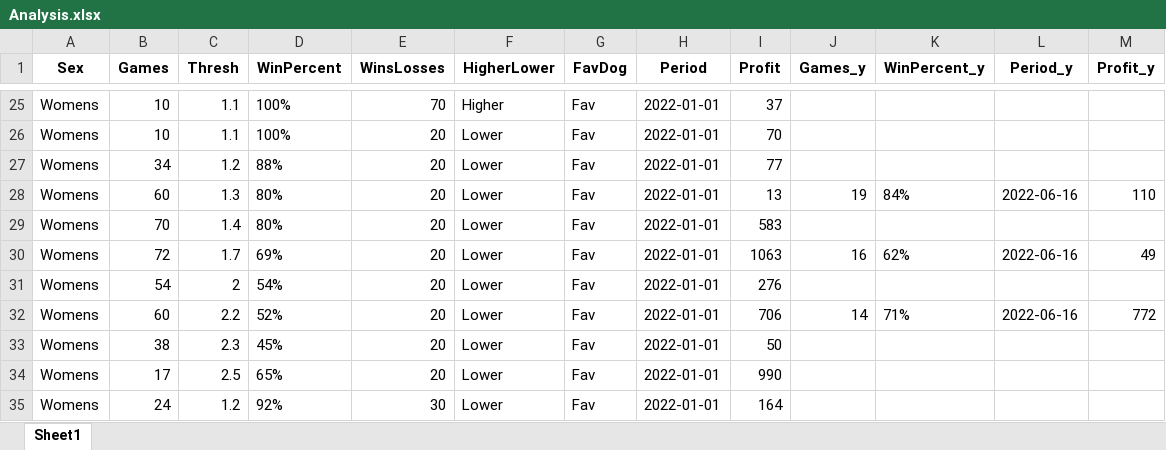
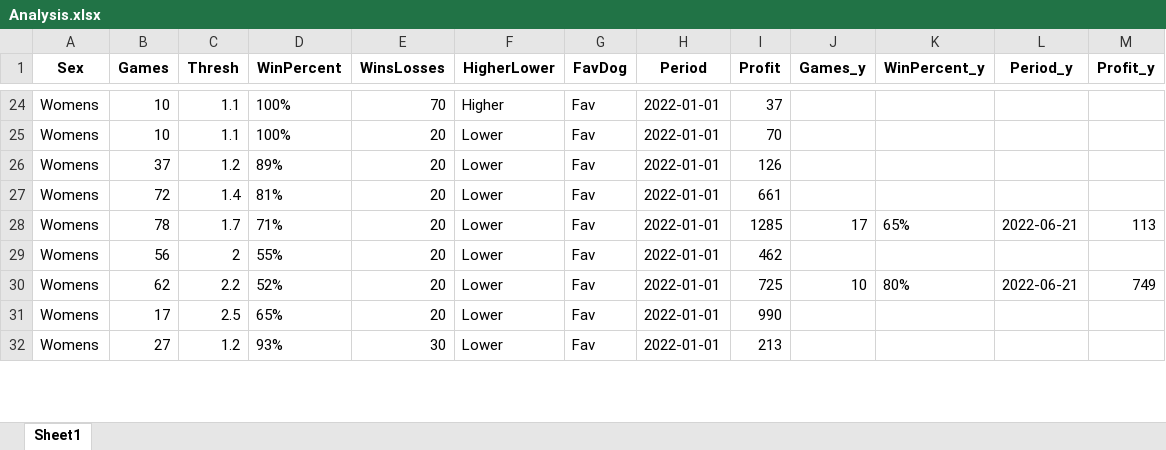
Before and after one commit to Witwolski/tennis_atp, an Excel workbook: Analysis.xlsx, sheet Sheet1, drawn as a sheet; only a part is shown, gaps mark what is left out; values as stored, in another font and other column widths than the file's, no borders; removed rows and columns are numbered as before the commit, all else as after; the diff covers the shown part only; the diff names each change by its address in the sheet, - before the commit and + after, or states it on an @@ line.

```diff
--- a/Analysis.xlsx (sheet Sheet1)
+++ b/Analysis.xlsx (sheet Sheet1)
-B26 (Games): 34
+B26 (Games): 37
-D26 (WinPercent): 88%
+D26 (WinPercent): 89%
-I26 (Profit): 77
+I26 (Profit): 126
-row 28: Womens | 60 | 1.3 | 80% | 20 | Lower | Fav | 2022-01-01 | 13 | 19 | 84% | 2022-06-16 | 110
-B27 (Games): 70
+B27 (Games): 72
-D27 (WinPercent): 80%
+D27 (WinPercent): 81%
-I27 (Profit): 583
+I27 (Profit): 661
-B28 (Games): 72
+B28 (Games): 78
-D28 (WinPercent): 69%
+D28 (WinPercent): 71%
-I28 (Profit): 1063
+I28 (Profit): 1285
-J28 (Games_y): 16
+J28 (Games_y): 17
-K28 (WinPercent_y): 62%
+K28 (WinPercent_y): 65%
-L28 (Period_y): 2022-06-16
+L28 (Period_y): 2022-06-21
-M28 (Profit_y): 49
+M28 (Profit_y): 113
-B29 (Games): 54
+B29 (Games): 56
-D29 (WinPercent): 54%
+D29 (WinPercent): 55%
-I29 (Profit): 276
+I29 (Profit): 462
-B30 (Games): 60
+B30 (Games): 62
-I30 (Profit): 706
+I30 (Profit): 725
-J30 (Games_y): 14
+J30 (Games_y): 10
-K30 (WinPercent_y): 71%
+K30 (WinPercent_y): 80%
-L30 (Period_y): 2022-06-16
+L30 (Period_y): 2022-06-21
-M30 (Profit_y): 772
+M30 (Profit_y): 749
-row 33: Womens | 38 | 2.3 | 45% | 20 | Lower | Fav | 2022-01-01 | 50
-B32 (Games): 24
+B32 (Games): 27
-D32 (WinPercent): 92%
+D32 (WinPercent): 93%
-I32 (Profit): 164
+I32 (Profit): 213
```
Also changed, not shown: 5 added rows, 6 removed rows and 525 edited cells elsewhere in this sheet, Bets_Today.xlsx, DailyBets.xlsx, 8 other files.
